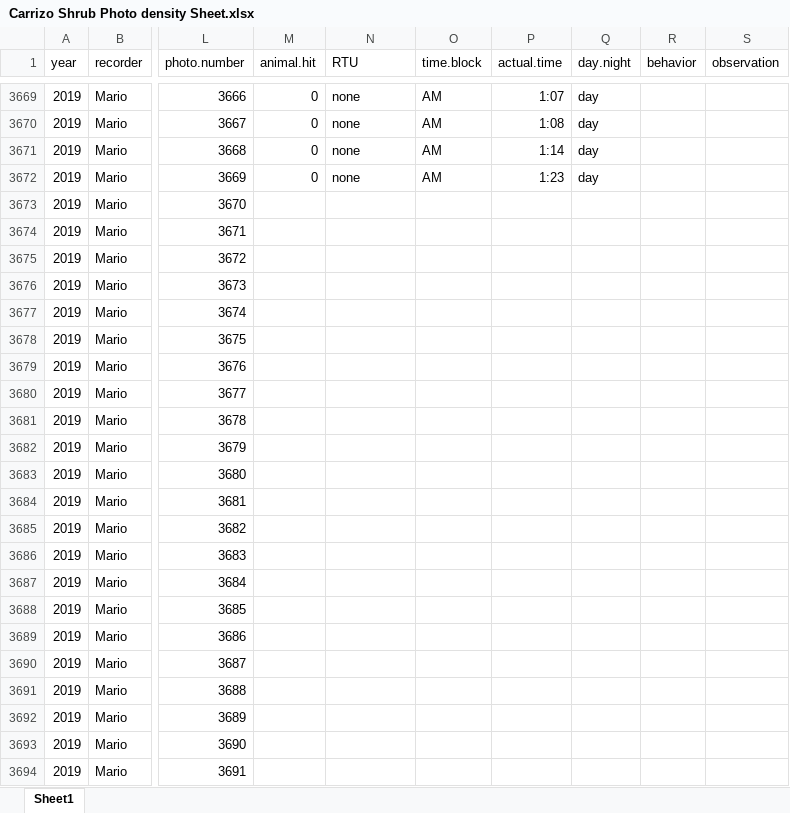
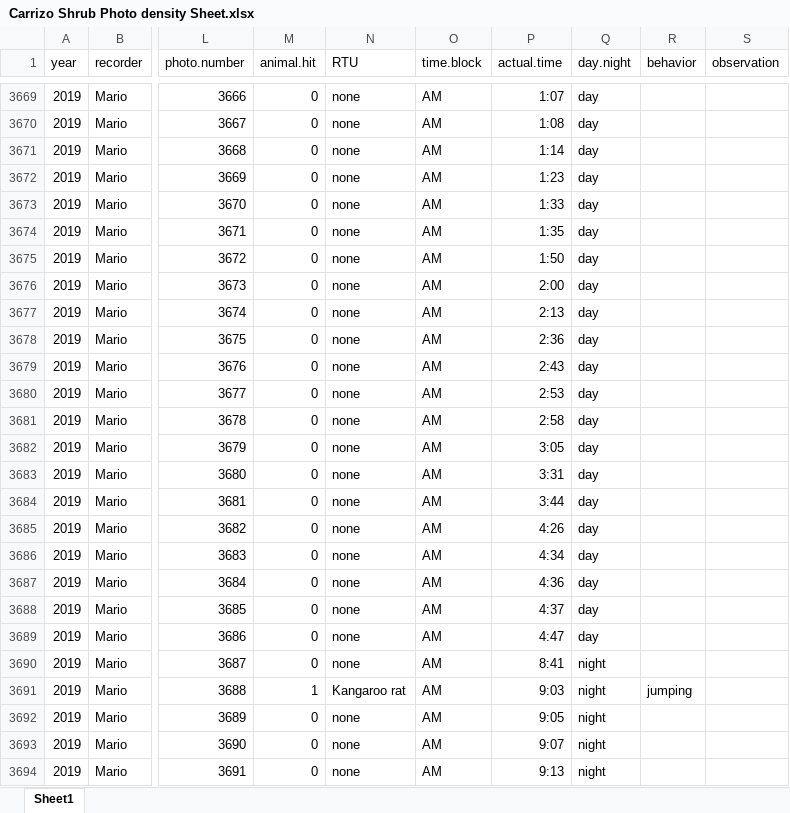
Before and after one commit to MarioZuliani/Data-Sheets-Field-Season-Summer-2019, an Excel workbook: Carrizo Shrub Photo density Sheet.xlsx, sheet Sheet1, drawn as a sheet; only a part is shown, gaps mark what is left out; values as stored, in another font and other column widths than the file's, no borders; the diff covers the shown part only; the diff names each change by its address in the sheet, - before the commit and + after, or states it on an @@ line.

Commit message:
Add files via upload

```diff
--- a/Carrizo Shrub Photo density Sheet.xlsx (sheet Sheet1)
+++ b/Carrizo Shrub Photo density Sheet.xlsx (sheet Sheet1)
-M3673:M3690 (animal.hit): (empty)
+M3673:M3690 (animal.hit): 0
-N3673:N3690 (RTU): (empty)
+N3673:N3690 (RTU): none
-O3673:O3694 (time.block): (empty)
+O3673:O3694 (time.block): AM
-P3673 (actual.time): (empty)
+P3673 (actual.time): 1:33
-Q3673:Q3689 (day.night): (empty)
+Q3673:Q3689 (day.night): day
-P3674 (actual.time): (empty)
+P3674 (actual.time): 1:35
-P3675 (actual.time): (empty)
+P3675 (actual.time): 1:50
-P3676 (actual.time): (empty)
+P3676 (actual.time): 2:00
-P3677 (actual.time): (empty)
+P3677 (actual.time): 2:13
-P3678 (actual.time): (empty)
+P3678 (actual.time): 2:36
-P3679 (actual.time): (empty)
+P3679 (actual.time): 2:43
-P3680 (actual.time): (empty)
+P3680 (actual.time): 2:53
-P3681 (actual.time): (empty)
+P3681 (actual.time): 2:58
-P3682 (actual.time): (empty)
+P3682 (actual.time): 3:05
-P3683 (actual.time): (empty)
+P3683 (actual.time): 3:31
-P3684 (actual.time): (empty)
+P3684 (actual.time): 3:44
-P3685 (actual.time): (empty)
+P3685 (actual.time): 4:26
-P3686 (actual.time): (empty)
+P3686 (actual.time): 4:34
-P3687 (actual.time): (empty)
+P3687 (actual.time): 4:36
-P3688 (actual.time): (empty)
+P3688 (actual.time): 4:37
-P3689 (actual.time): (empty)
+P3689 (actual.time): 4:47
-P3690 (actual.time): (empty)
+P3690 (actual.time): 8:41
-Q3690:Q3694 (day.night): (empty)
+Q3690:Q3694 (day.night): night
-M3691 (animal.hit): (empty)
+M3691 (animal.hit): 1
-N3691 (RTU): (empty)
+N3691 (RTU): Kangaroo rat
-P3691 (actual.time): (empty)
+P3691 (actual.time): 9:03
-R3691 (behavior): (empty)
+R3691 (behavior): jumping
-M3692:M3694 (animal.hit): (empty)
+M3692:M3694 (animal.hit): 0
-N3692:N3694 (RTU): (empty)
+N3692:N3694 (RTU): none
-P3692 (actual.time): (empty)
+P3692 (actual.time): 9:05
-P3693 (actual.time): (empty)
+P3693 (actual.time): 9:07
-P3694 (actual.time): (empty)
+P3694 (actual.time): 9:13
```
Also changed, not shown: 1529 edited cells elsewhere in this sheet.
